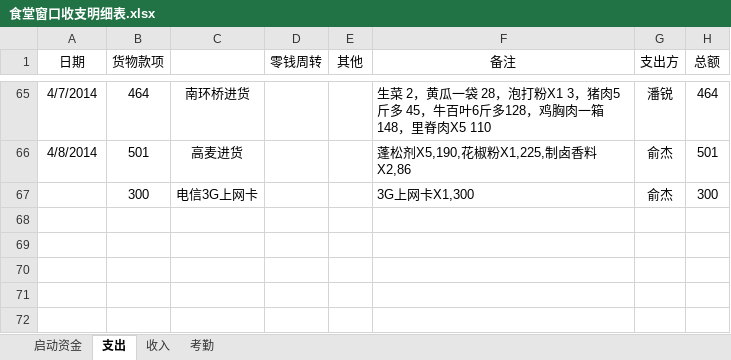
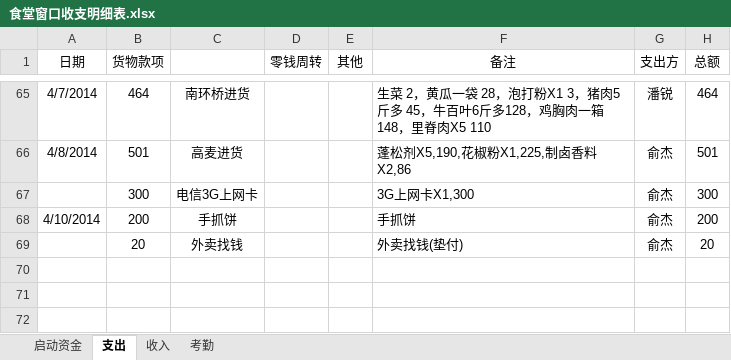
Before and after one commit to suda8/test, an Excel workbook: 食堂窗口收支明细表.xlsx, sheet 支出, drawn as a sheet; only a part is shown, gaps mark what is left out; values as stored, in another font and other column widths than the file's, no borders; the diff names each change by its address in the sheet, - before the commit and + after, or states it on an @@ line.

```diff
--- a/食堂窗口收支明细表.xlsx (sheet 支出)
+++ b/食堂窗口收支明细表.xlsx (sheet 支出)
-row 68: (empty)
+row 68: 4/10/2014 | 200 | 手抓饼 |  |  | 手抓饼 | 俞杰 | 200
-row 69: (empty)
+row 69:  | 20 | 外卖找钱 |  |  | 外卖找钱(垫付) | 俞杰 | 20
```
